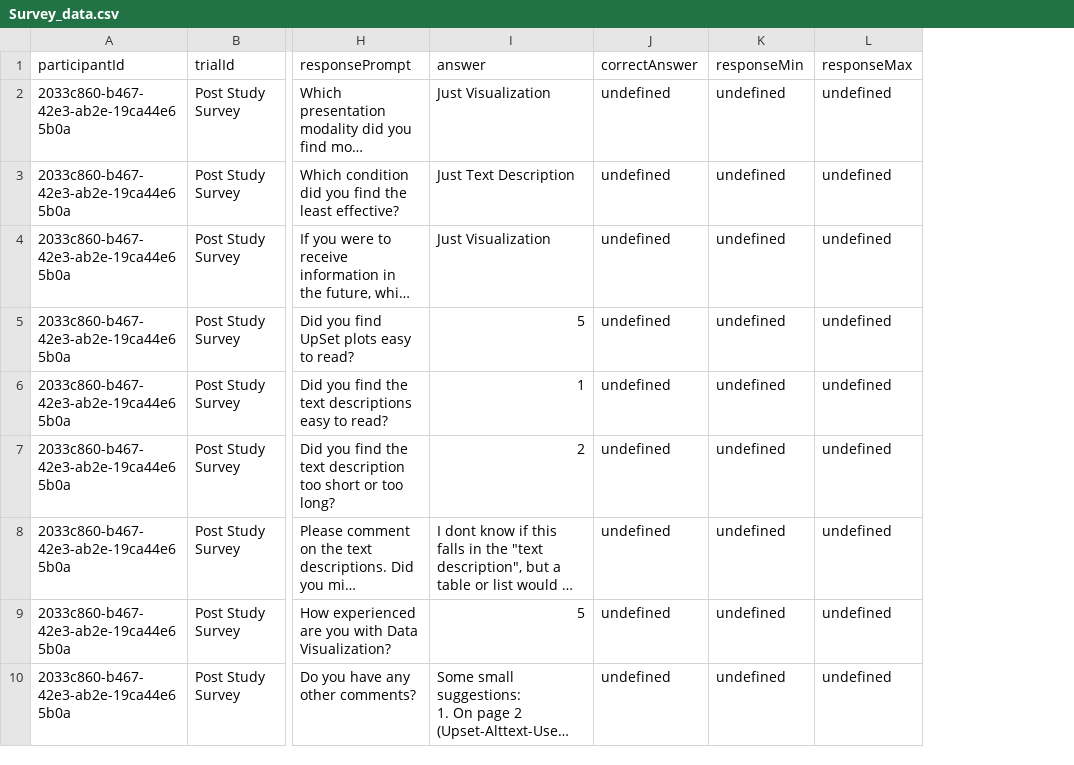
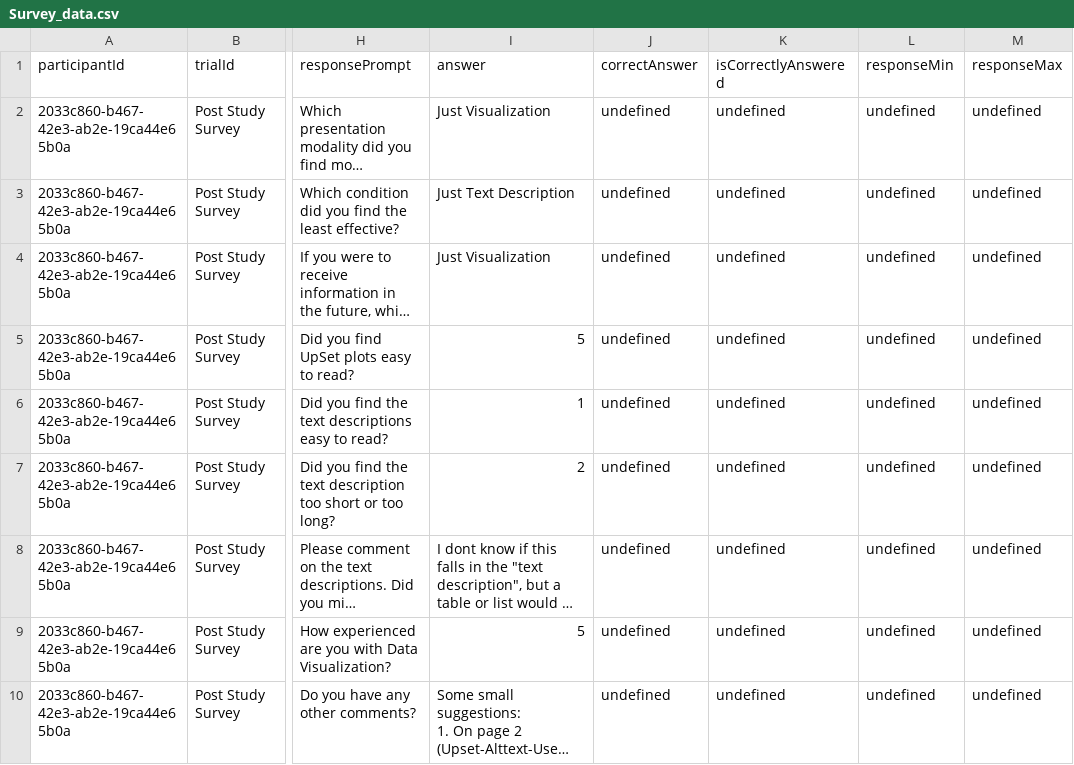
Before and after one commit to visdesignlab/UpSet-Survey-Data-Analysis, a CSV file: data/Survey_data.csv, drawn as a sheet; only a part is shown, gaps mark what is left out; long unchanged cells end in …; the diff names each change by its address in the sheet, - before the commit and + after, or states it on an @@ line.

```diff
--- a/data/Survey_data.csv
+++ b/data/Survey_data.csv
+column K (isCorrectlyAnswered), rows 2-10: all undefined
```
Also changed, not shown: data/Both_data.csv, data/Text_data.csv, 5 other files.
